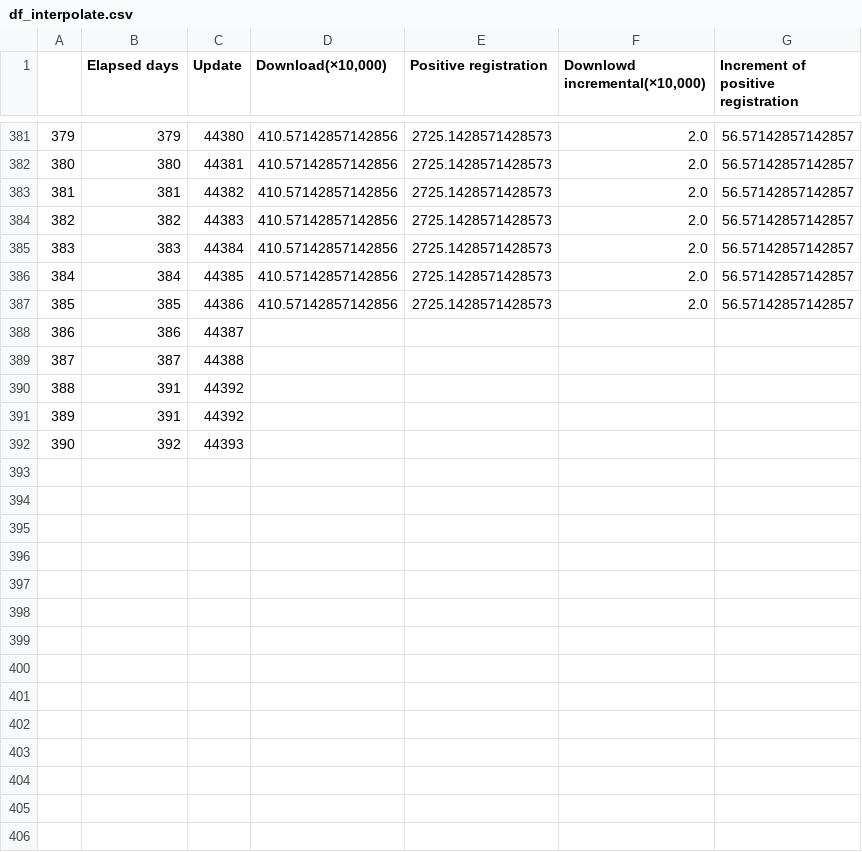
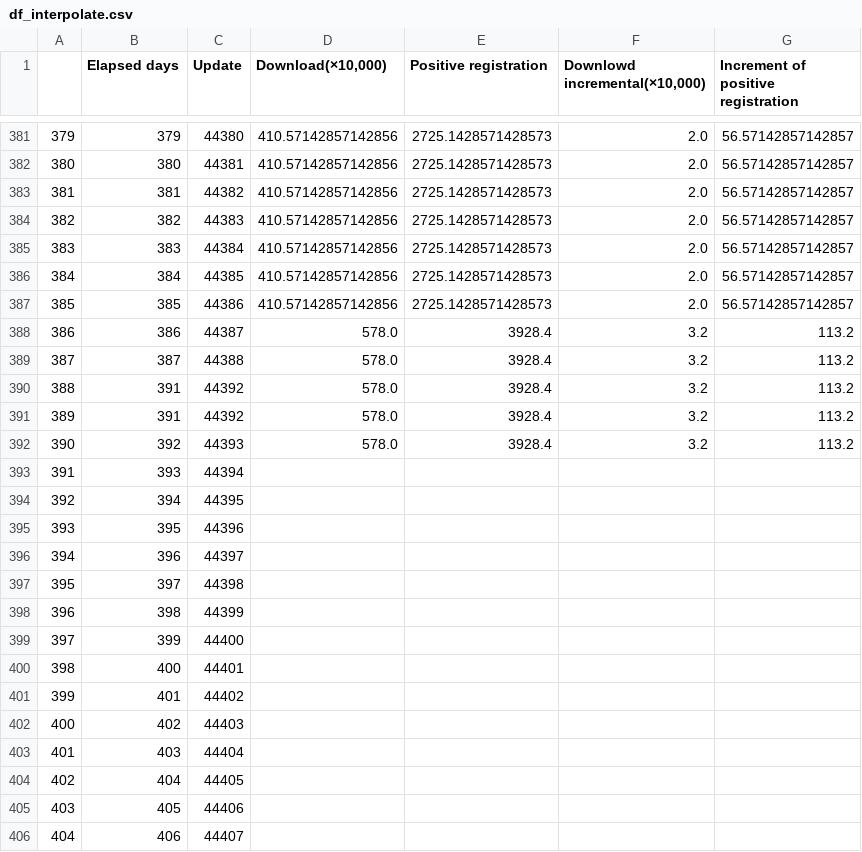
Before and after one commit to Unagi2/cocoa-getinfo, a CSV file: log_pool/df_interpolate.csv, drawn as a sheet; only a part is shown, gaps mark what is left out.

Commit message:
"Data update"

```diff
--- a/log_pool/df_interpolate.csv
+++ b/log_pool/df_interpolate.csv
@@ -387,6 +387,20 @@
 385,385,44386,410.57142857142856,2725.1428571428573,2.0,56.57142857142857
-386,386,44387,,,,
-387,387,44388,,,,
-388,391,44392,,,,
-389,391,44392,,,,
-390,392,44393,,,,
+386,386,44387,578.0,3928.4,3.2,113.2
+387,387,44388,578.0,3928.4,3.2,113.2
+388,391,44392,578.0,3928.4,3.2,113.2
+389,391,44392,578.0,3928.4,3.2,113.2
+390,392,44393,578.0,3928.4,3.2,113.2
+391,393,44394,,,,
+392,394,44395,,,,
+393,395,44396,,,,
+394,396,44397,,,,
+395,397,44398,,,,
+396,398,44399,,,,
+397,399,44400,,,,
+398,400,44401,,,,
+399,401,44402,,,,
+400,402,44403,,,,
+401,403,44404,,,,
+402,404,44405,,,,
+403,405,44406,,,,
+404,406,44407,,,,
```
Also changed, not shown: log_pool/cocoa_data.csv, log_pool/df.csv, 7 other files.
